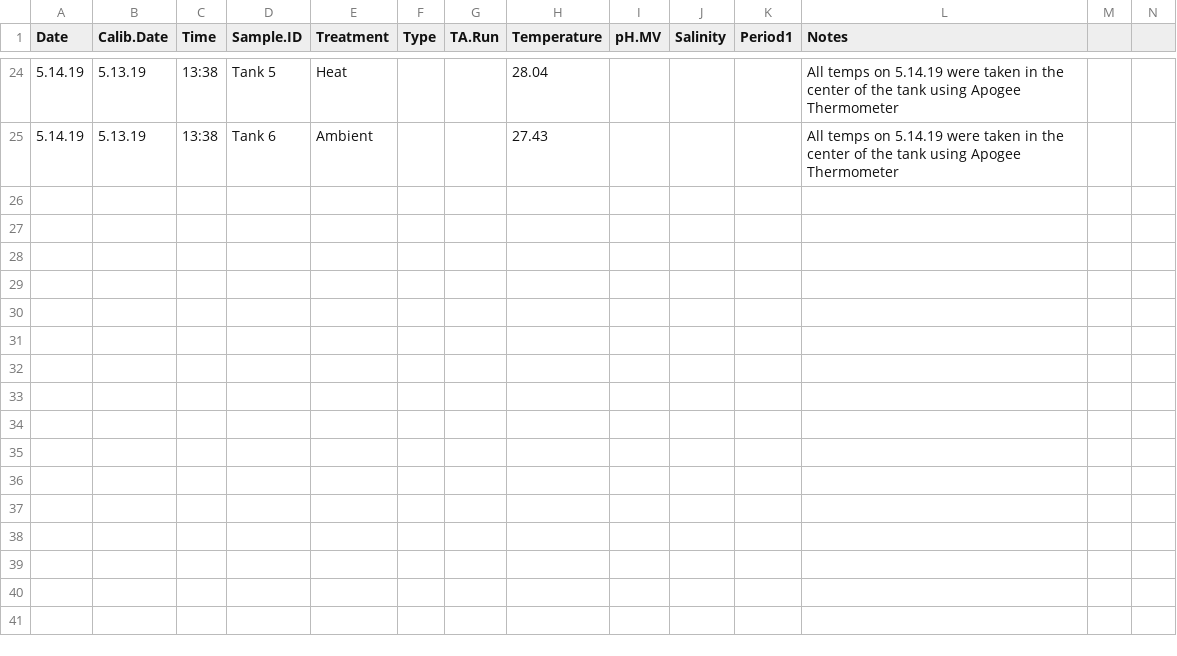
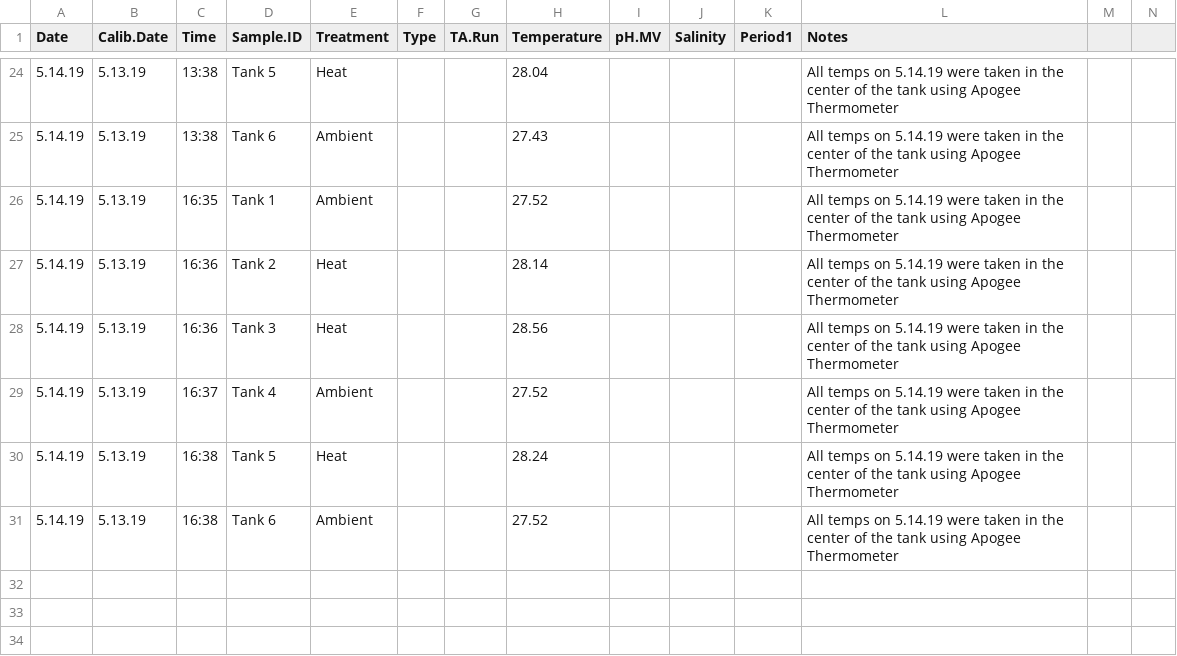
Before and after one commit to hputnam/Coral_Hospital, a CSV file: RAnalysis/Data/Daily_Temp_pH_Sal.csv, drawn as a sheet; only a part is shown, gaps mark what is left out; the shorter side is filled out with more unchanged rows; rows hold the shown columns only; the diff names each change by its address in the sheet, - before the commit and + after, or states it on an @@ line.

Commit message:
Update Daily_Temp_pH_Sal.csv

```diff
--- a/RAnalysis/Data/Daily_Temp_pH_Sal.csv
+++ b/RAnalysis/Data/Daily_Temp_pH_Sal.csv
+row 26: 5.14.19 | 5.13.19 | 16:35 | Tank 1 | Ambient |  |  | 27.52 |  |  |  | All temps on 5.14.19 were taken in the center of the tank using Apogee Thermometer
+row 27: 5.14.19 | 5.13.19 | 16:36 | Tank 2 | Heat |  |  | 28.14 |  |  |  | All temps on 5.14.19 were taken in the center of the tank using Apogee Thermometer
+row 28: 5.14.19 | 5.13.19 | 16:36 | Tank 3 | Heat |  |  | 28.56 |  |  |  | All temps on 5.14.19 were taken in the center of the tank using Apogee Thermometer
+row 29: 5.14.19 | 5.13.19 | 16:37 | Tank 4 | Ambient |  |  | 27.52 |  |  |  | All temps on 5.14.19 were taken in the center of the tank using Apogee Thermometer
+row 30: 5.14.19 | 5.13.19 | 16:38 | Tank 5 | Heat |  |  | 28.24 |  |  |  | All temps on 5.14.19 were taken in the center of the tank using Apogee Thermometer
+row 31: 5.14.19 | 5.13.19 | 16:38 | Tank 6 | Ambient |  |  | 27.52 |  |  |  | All temps on 5.14.19 were taken in the center of the tank using Apogee Thermometer
```
